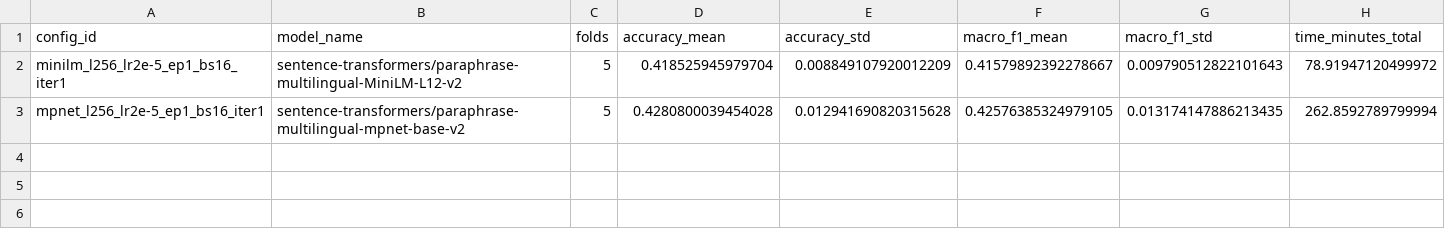
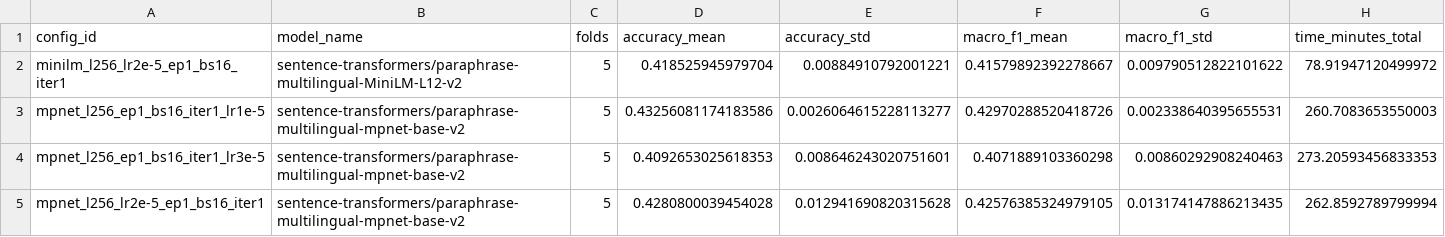
Before and after one commit to valiryo/Processamento-de-Linguagem-Natural, a CSV file: results/setfit_experiments.csv, drawn as a sheet.

```diff
--- a/results/setfit_experiments.csv
+++ b/results/setfit_experiments.csv
@@ -1,3 +1,5 @@
 config_id,model_name,folds,accuracy_mean,accuracy_std,macro_f1_mean,macro_f1_std,time_minutes_total
-minilm_l256_lr2e-5_ep1_bs16_iter1,sentence-transformers/paraphrase-multilingual-MiniLM-L12-v2,5,0.418525945979704,0.008849107920012209,0.41579892392278667,0.009790512822101643,78.91947120499972
+minilm_l256_lr2e-5_ep1_bs16_iter1,sentence-transformers/paraphrase-multilingual-MiniLM-L12-v2,5,0.418525945979704,0.00884910792001221,0.41579892392278667,0.009790512822101622,78.91947120499972
+mpnet_l256_ep1_bs16_iter1_lr1e-5,sentence-transformers/paraphrase-multilingual-mpnet-base-v2,5,0.43256081174183586,0.0026064615228113277,0.42970288520418726,0.002338640395655531,260.7083653550003
+mpnet_l256_ep1_bs16_iter1_lr3e-5,sentence-transformers/paraphrase-multilingual-mpnet-base-v2,5,0.4092653025618353,0.008646243020751601,0.4071889103360298,0.00860292908240463,273.20593456833353
 mpnet_l256_lr2e-5_ep1_bs16_iter1,sentence-transformers/paraphrase-multilingual-mpnet-base-v2,5,0.4280800039454028,0.012941690820315628,0.42576385324979105,0.013174147886213435,262.8592789799994
```
Also changed, not shown: results/setfit_cv.csv, 1 other file.
